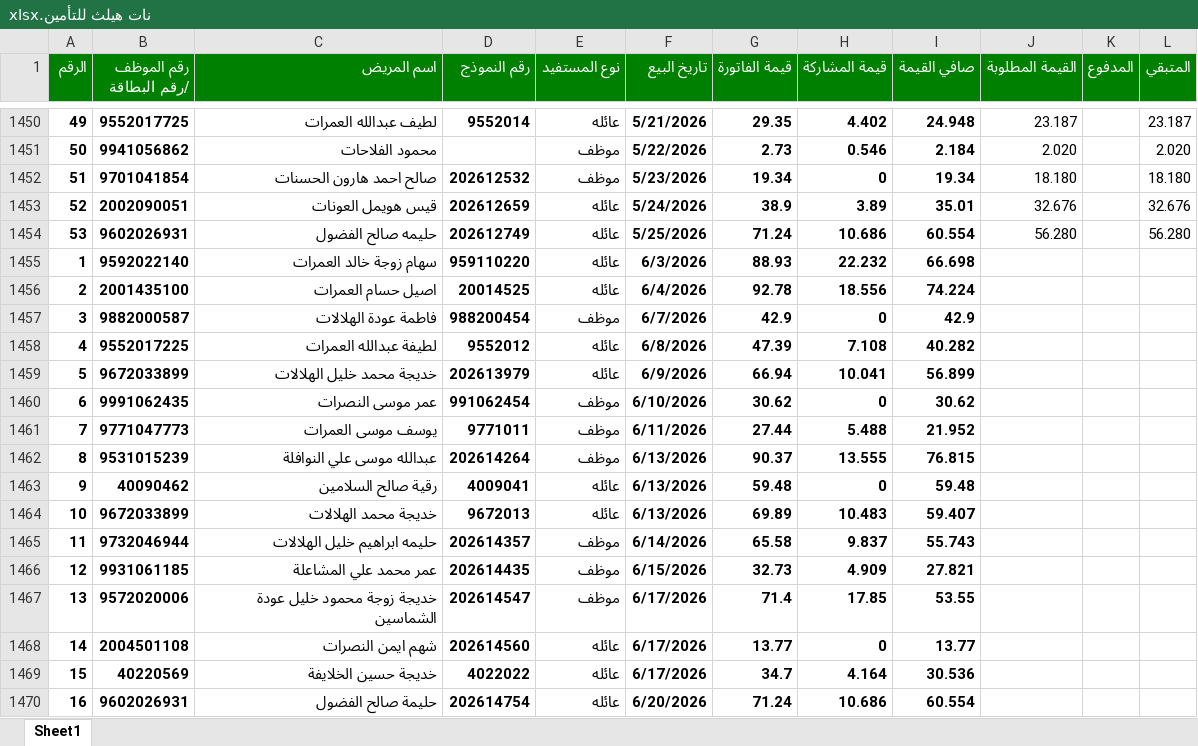
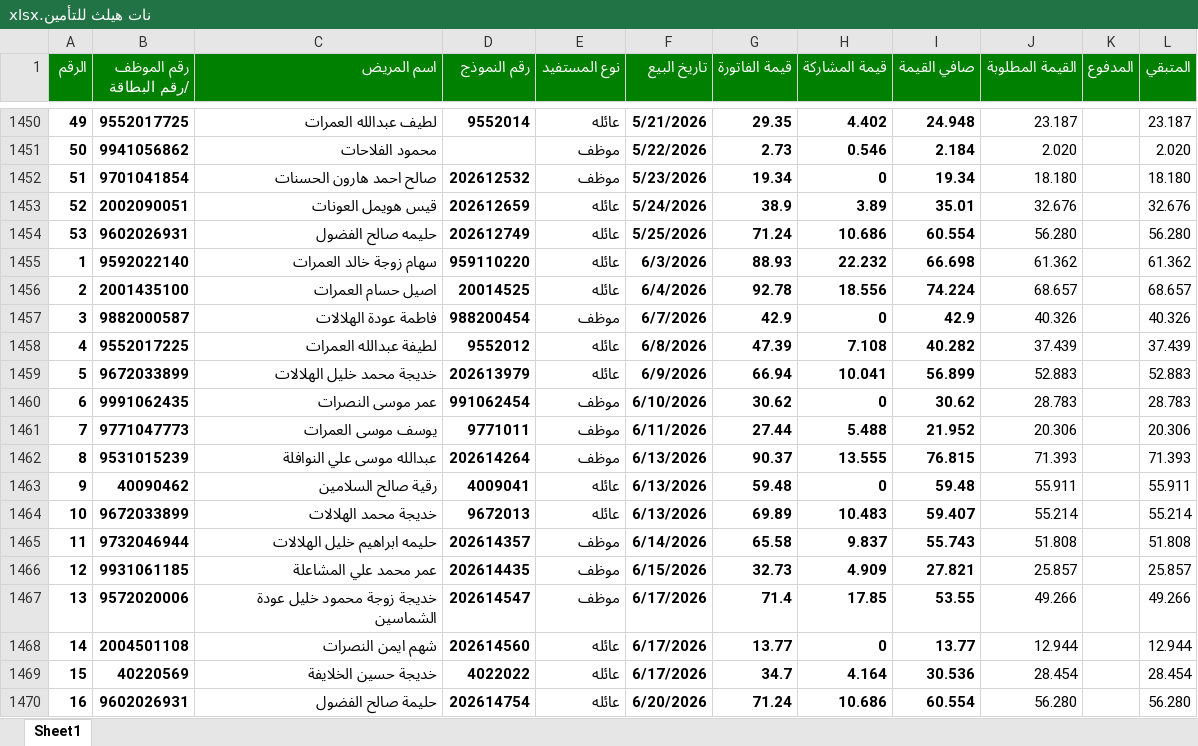
Before and after one commit to mhas198311-del/pharmacy-dashboard, an Excel workbook: نات هيلث للتأمين.xlsx, sheet Sheet1, drawn as a sheet; only a part is shown, gaps mark what is left out; values as stored, in another font and other column widths than the file's, no borders; the diff covers the shown part only; the diff names each change by its address in the sheet, - before the commit and + after, or states it on an @@ line.

```diff
--- a/نات هيلث للتأمين.xlsx (sheet Sheet1)
+++ b/نات هيلث للتأمين.xlsx (sheet Sheet1)
-J1455 (القيمة المطلوبة): (empty)
+J1455 (القيمة المطلوبة): 61.362
-L1455 (المتبقي): (empty)
+L1455 (المتبقي): 61.362
-J1456 (القيمة المطلوبة): (empty)
+J1456 (القيمة المطلوبة): 68.657
-L1456 (المتبقي): (empty)
+L1456 (المتبقي): 68.657
-J1457 (القيمة المطلوبة): (empty)
+J1457 (القيمة المطلوبة): 40.326
-L1457 (المتبقي): (empty)
+L1457 (المتبقي): 40.326
-J1458 (القيمة المطلوبة): (empty)
+J1458 (القيمة المطلوبة): 37.439
-L1458 (المتبقي): (empty)
+L1458 (المتبقي): 37.439
-J1459 (القيمة المطلوبة): (empty)
+J1459 (القيمة المطلوبة): 52.883
-L1459 (المتبقي): (empty)
+L1459 (المتبقي): 52.883
-J1460 (القيمة المطلوبة): (empty)
+J1460 (القيمة المطلوبة): 28.783
-L1460 (المتبقي): (empty)
+L1460 (المتبقي): 28.783
-J1461 (القيمة المطلوبة): (empty)
+J1461 (القيمة المطلوبة): 20.306
-L1461 (المتبقي): (empty)
+L1461 (المتبقي): 20.306
-J1462 (القيمة المطلوبة): (empty)
+J1462 (القيمة المطلوبة): 71.393
-L1462 (المتبقي): (empty)
+L1462 (المتبقي): 71.393
-J1463 (القيمة المطلوبة): (empty)
+J1463 (القيمة المطلوبة): 55.911
-L1463 (المتبقي): (empty)
+L1463 (المتبقي): 55.911
-J1464 (القيمة المطلوبة): (empty)
+J1464 (القيمة المطلوبة): 55.214
-L1464 (المتبقي): (empty)
+L1464 (المتبقي): 55.214
-J1465 (القيمة المطلوبة): (empty)
+J1465 (القيمة المطلوبة): 51.808
-L1465 (المتبقي): (empty)
+L1465 (المتبقي): 51.808
-J1466 (القيمة المطلوبة): (empty)
+J1466 (القيمة المطلوبة): 25.857
-L1466 (المتبقي): (empty)
+L1466 (المتبقي): 25.857
-J1467 (القيمة المطلوبة): (empty)
+J1467 (القيمة المطلوبة): 49.266
-L1467 (المتبقي): (empty)
+L1467 (المتبقي): 49.266
-J1468 (القيمة المطلوبة): (empty)
+J1468 (القيمة المطلوبة): 12.944
-L1468 (المتبقي): (empty)
+L1468 (المتبقي): 12.944
-J1469 (القيمة المطلوبة): (empty)
+J1469 (القيمة المطلوبة): 28.454
-L1469 (المتبقي): (empty)
+L1469 (المتبقي): 28.454
-J1470 (القيمة المطلوبة): (empty)
+J1470 (القيمة المطلوبة): 56.280
-L1470 (المتبقي): (empty)
+L1470 (المتبقي): 56.280
```
Also changed, not shown: 23 added rows and 18 edited cells elsewhere in this sheet, الشركة العربية الأوروبية للتأمين.xlsx, شركة الشرق العربي للتامين.xlsx, 6 other files.
